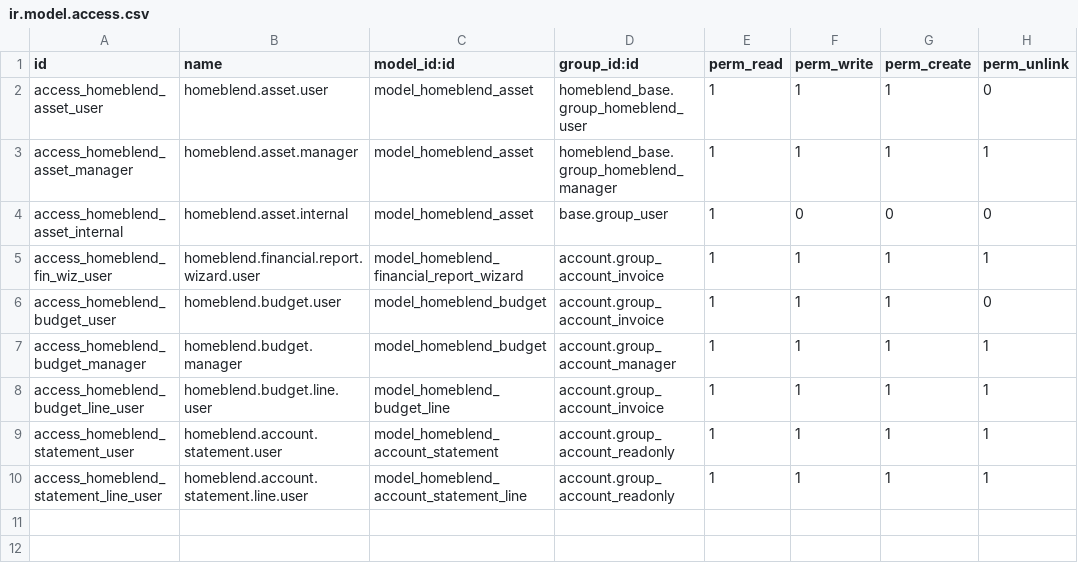
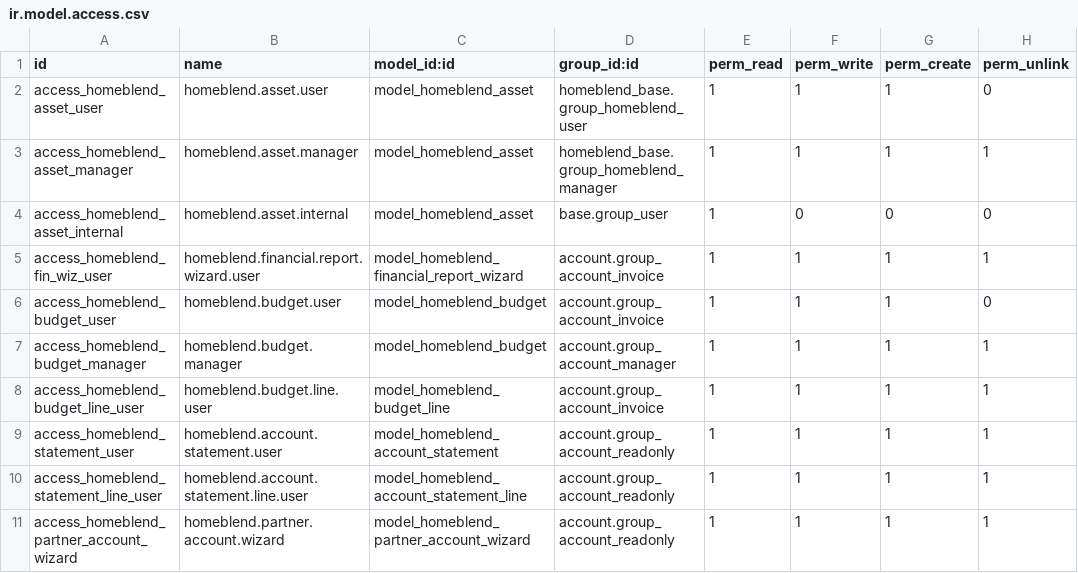
Before and after one commit to moaskary20/odoo_homeblend, a CSV file: custom_addons/homeblend_reports/security/ir.model.access.csv, drawn as a sheet.

```diff
--- a/custom_addons/homeblend_reports/security/ir.model.access.csv
+++ b/custom_addons/homeblend_reports/security/ir.model.access.csv
@@ -10 +10,2 @@ access_homeblend_statement_user,homeblend.account.statement.user,model_homeblend
 access_homeblend_statement_line_user,homeblend.account.statement.line.user,model_homeblend_account_statement_line,account.group_account_readonly,1,1,1,1
+access_homeblend_partner_account_wizard,homeblend.partner.account.wizard,model_homeblend_partner_account_wizard,account.group_account_readonly,1,1,1,1
```
Also changed, not shown: 7 other files.
